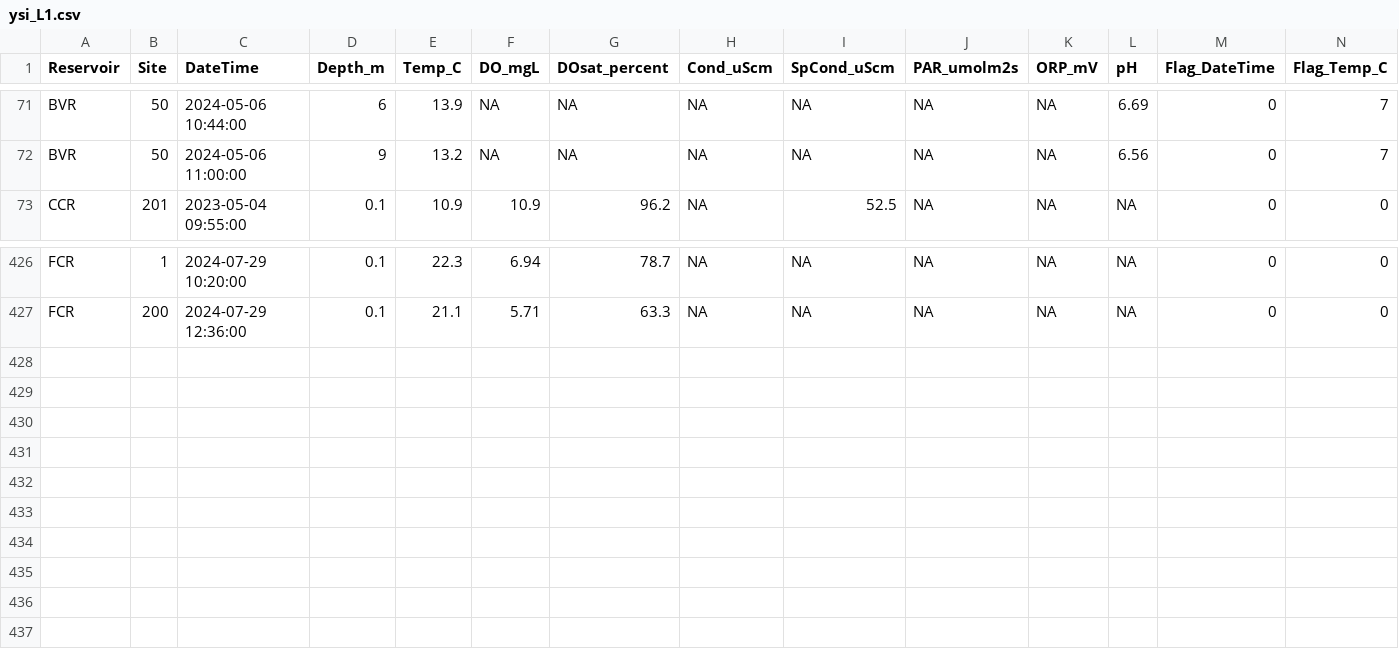
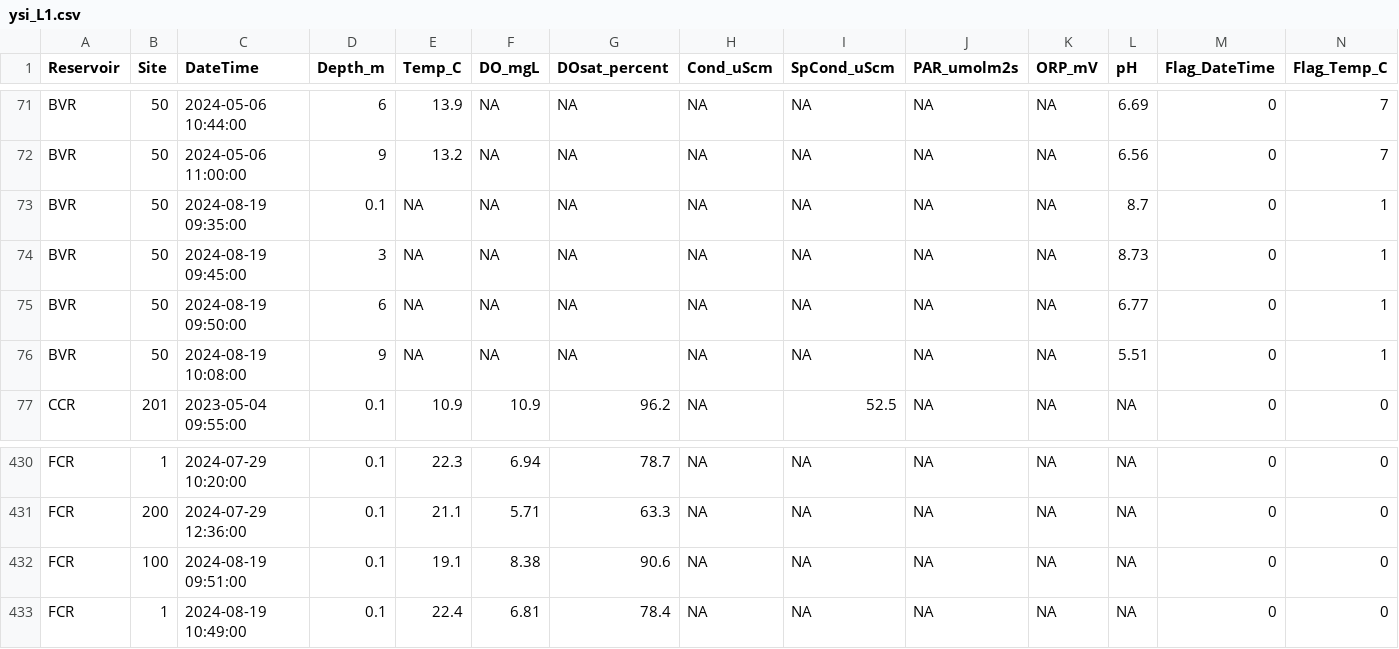
Before and after one commit to melofton/Reservoirs, a CSV file: Data/DataNotYetUploadedToEDI/YSI_PAR/ysi_L1.csv, drawn as a sheet; only a part is shown, gaps mark what is left out; rows hold the shown columns only; the diff names each change by its address in the sheet, - before the commit and + after, or states it on an @@ line.

```diff
--- a/Data/DataNotYetUploadedToEDI/YSI_PAR/ysi_L1.csv
+++ b/Data/DataNotYetUploadedToEDI/YSI_PAR/ysi_L1.csv
+row 73: BVR | 50 | 2024-08-19 09:35:00 | 0.1 | NA | NA | NA | NA | NA | NA | NA | 8.7 | 0 | 1
+row 74: BVR | 50 | 2024-08-19 09:45:00 | 3 | NA | NA | NA | NA | NA | NA | NA | 8.73 | 0 | 1
+row 75: BVR | 50 | 2024-08-19 09:50:00 | 6 | NA | NA | NA | NA | NA | NA | NA | 6.77 | 0 | 1
+row 76: BVR | 50 | 2024-08-19 10:08:00 | 9 | NA | NA | NA | NA | NA | NA | NA | 5.51 | 0 | 1
+row 432: FCR | 100 | 2024-08-19 09:51:00 | 0.1 | 19.1 | 8.38 | 90.6 | NA | NA | NA | NA | NA | 0 | 0
+row 433: FCR | 1 | 2024-08-19 10:49:00 | 0.1 | 22.4 | 6.81 | 78.4 | NA | NA | NA | NA | NA | 0 | 0
```
